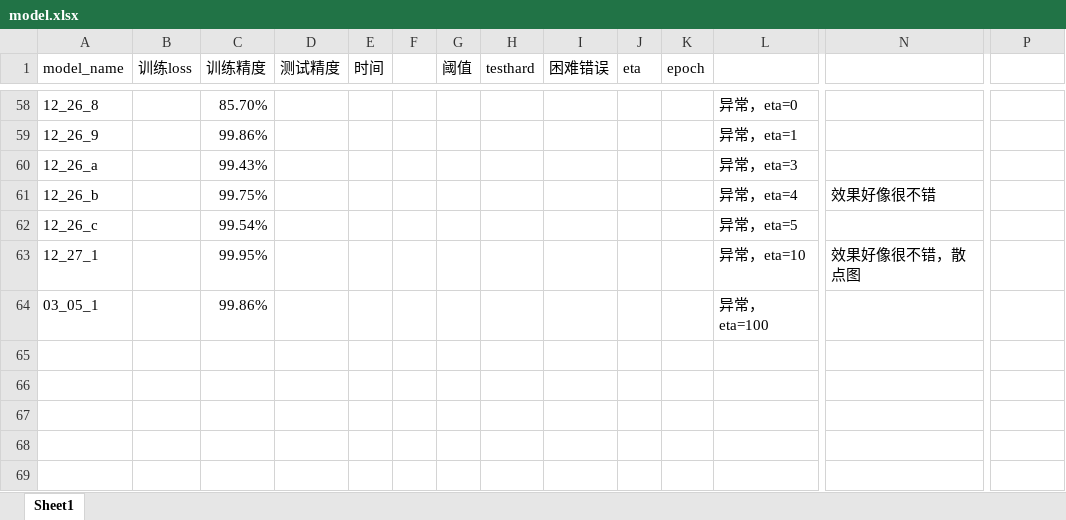
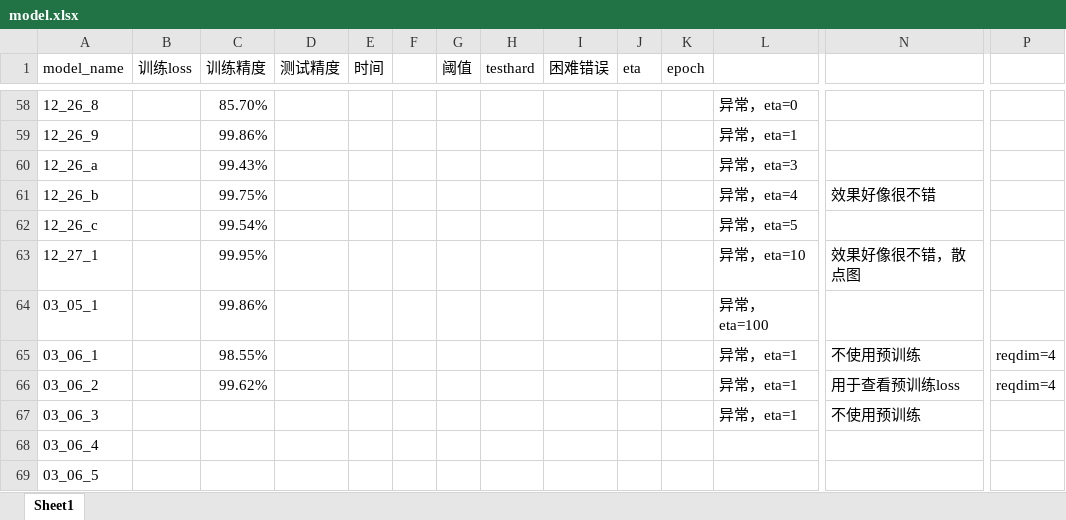
Before and after one commit to Luqingxin1229/shenlou, an Excel workbook: DeepSAD_tf/saved_models/model.xlsx, sheet Sheet1, drawn as a sheet; only a part is shown, gaps mark what is left out; values as stored, in another font and other column widths than the file's, no borders; rows hold the shown columns only; the diff names each change by its address in the sheet, - before the commit and + after, or states it on an @@ line.

```diff
--- a/DeepSAD_tf/saved_models/model.xlsx (sheet Sheet1)
+++ b/DeepSAD_tf/saved_models/model.xlsx (sheet Sheet1)
+row 65: 03_06_1 |  | 98.55% |  |  |  |  |  |  |  |  | 异常，eta=1 | 不使用预训练 | reqdim=4
+row 66: 03_06_2 |  | 99.62% |  |  |  |  |  |  |  |  | 异常，eta=1 | 用于查看预训练loss | reqdim=4
+row 67: 03_06_3 |  |  |  |  |  |  |  |  |  |  | 异常，eta=1 | 不使用预训练
+row 68: 03_06_4
+row 69: 03_06_5
```
Also changed, not shown: 5 other files.
